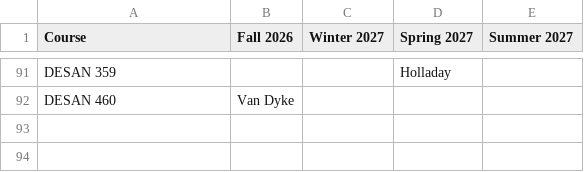
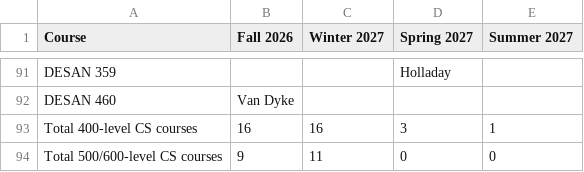
Before and after one commit to mjcleme/scheduling-public, a CSV file: courses_by_semester_full.csv, drawn as a sheet; only a part is shown, gaps mark what is left out.

```diff
--- a/courses_by_semester_full.csv
+++ b/courses_by_semester_full.csv
@@ -92 +92,3 @@ DESAN 359,,,Holladay,
 DESAN 460,Van Dyke,,,
+Total 400-level CS courses,16,16,3,1
+Total 500/600-level CS courses,9,11,0,0
```
Also changed, not shown: room_schedule_Winter_2027.csv, schedule_Fall_2026.csv, 4 other files.
